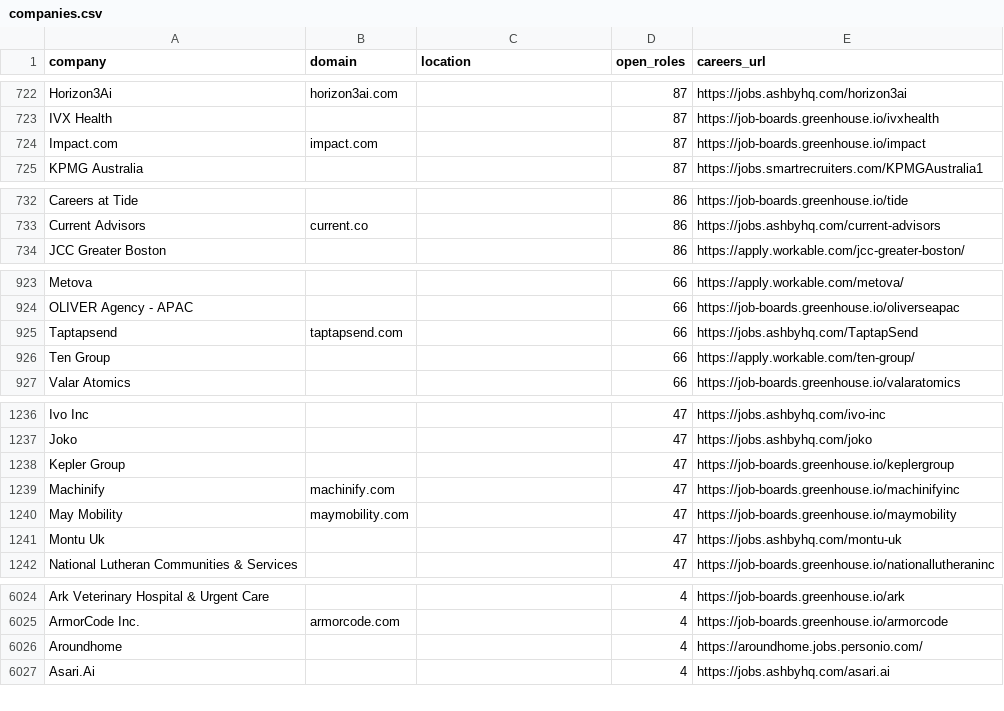
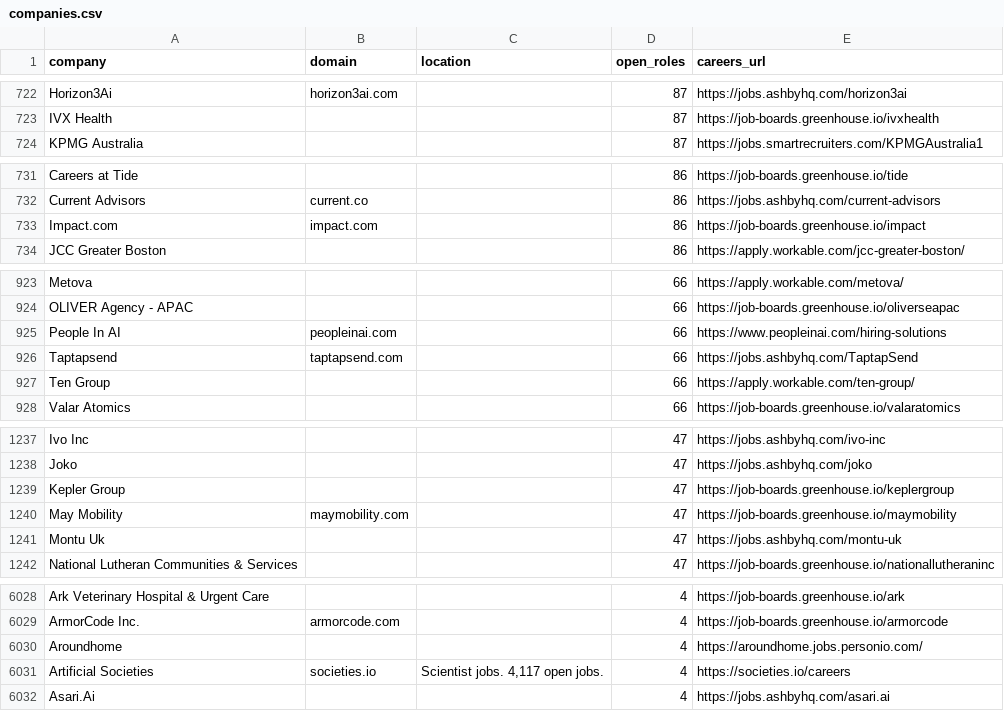
Before and after one commit to trylynceus/jobs, a CSV file: data/companies.csv, drawn as a sheet; only a part is shown, gaps mark what is left out; removed rows and columns are numbered as before the commit, all else as after; the diff covers the shown part only; the diff names each change by its address in the sheet, - before the commit and + after, or states it on an @@ line.

Commit message:
Refresh listings — 5,000 roles

```diff
--- a/data/companies.csv
+++ b/data/companies.csv
-row 724: Impact.com | impact.com |  | 87 | https://job-boards.greenhouse.io/impact
+row 733: Impact.com | impact.com |  | 86 | https://job-boards.greenhouse.io/impact
+row 925: People In AI | peopleinai.com |  | 66 | https://www.peopleinai.com/hiring-solutions
-row 1239: Machinify | machinify.com |  | 47 | https://job-boards.greenhouse.io/machinifyinc
+row 6031: Artificial Societies | societies.io | Scientist jobs. 4,117 open jobs. | 4 | https://societies.io/careers
```
Also changed, not shown: 6 added rows, 1 removed row and 1 moved row elsewhere in this file, data/jobs.csv, 22 other files.
